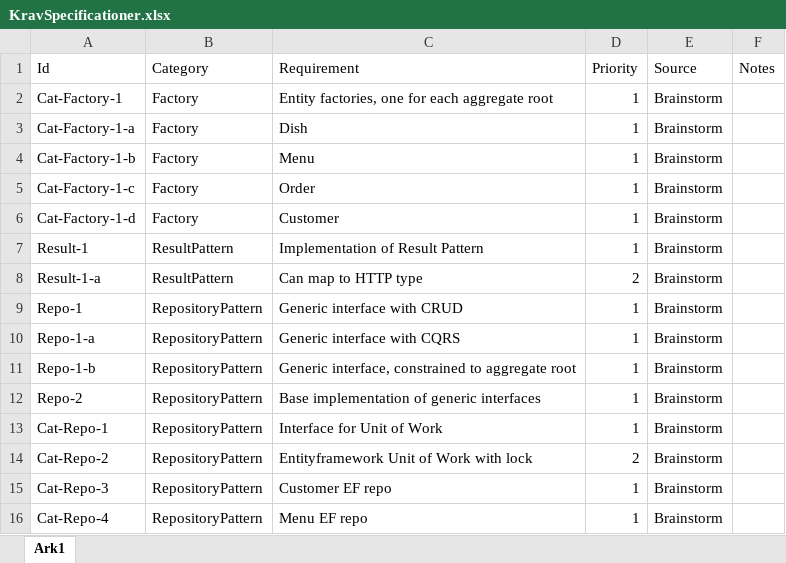
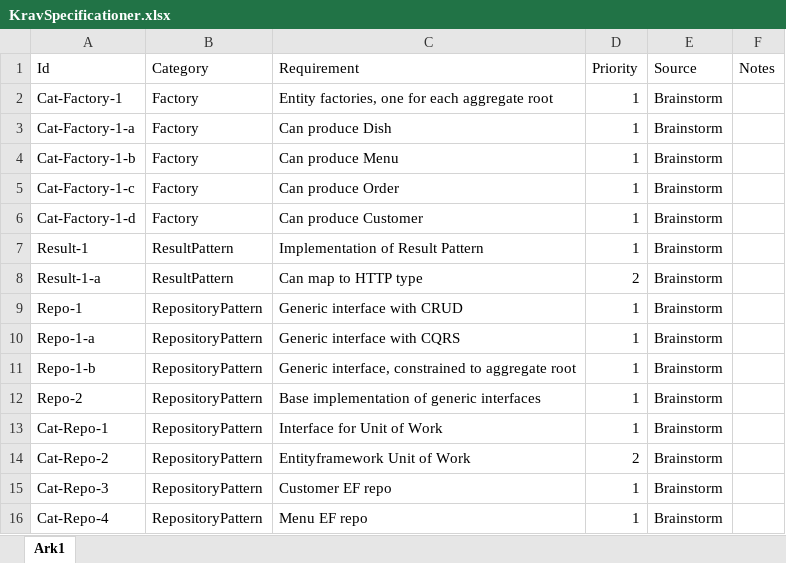
Before and after one commit to BenjaminElifLarsen/ApprenticeTest, an Excel workbook: Data/KravSpecificationer.xlsx, sheet Ark1, drawn as a sheet; only a part is shown; values as stored, in another font and other column widths than the file's, no borders; the diff covers the shown part only; the diff names each change by its address in the sheet, - before the commit and + after, or states it on an @@ line.

```diff
--- a/Data/KravSpecificationer.xlsx (sheet Ark1)
+++ b/Data/KravSpecificationer.xlsx (sheet Ark1)
-C3 (Requirement): Dish
+C3 (Requirement): Can produce Dish
-C4 (Requirement): Menu
+C4 (Requirement): Can produce Menu
-C5 (Requirement): Order
+C5 (Requirement): Can produce Order
-C6 (Requirement): Customer
+C6 (Requirement): Can produce Customer
-C14 (Requirement): Entityframework Unit of Work with lock
+C14 (Requirement): Entityframework Unit of Work
```
Also changed, not shown: 30 added rows elsewhere in this sheet, Data/TestCases.xlsx, 22 other files.
